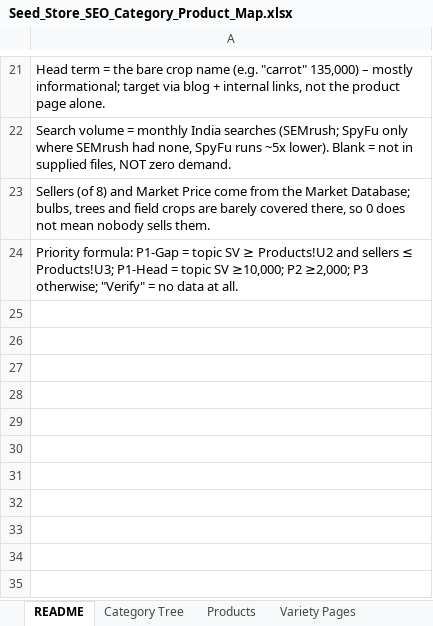
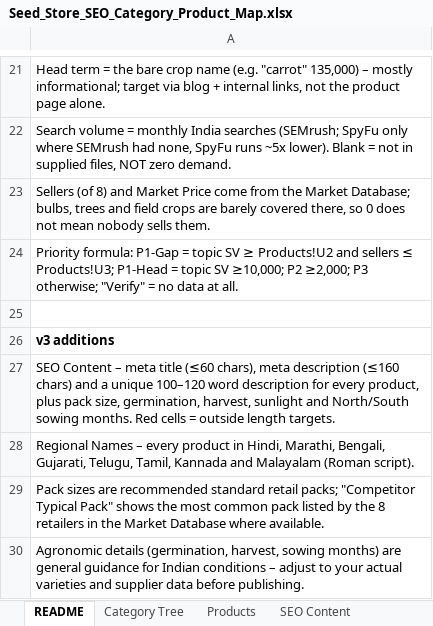
Before and after one commit to Teambhart89/teambharat, an Excel workbook: Seed_Store_SEO_Category_Product_Map.xlsx, sheet README, drawn as a sheet; only a part is shown, gaps mark what is left out; values as stored, in another font and other column widths than the file's, no borders; the diff names each change by its address in the sheet, - before the commit and + after, or states it on an @@ line.

```diff
--- a/Seed_Store_SEO_Category_Product_Map.xlsx (sheet README)
+++ b/Seed_Store_SEO_Category_Product_Map.xlsx (sheet README)
+sheet tab: SEO Content
+row 25: (empty)
+row 26: v3 additions
+row 27: SEO Content – meta title (≤60 chars), meta description (≤160 chars) and a unique 100–120 word description for every product, plus pack size, germination, harvest, sunlight and North/South sowing months. Red cells = outside length targets.
+row 28: Regional Names – every product in Hindi, Marathi, Bengali, Gujarati, Telugu, Tamil, Kannada and Malayalam (Roman script).
+row 29: Pack sizes are recommended standard retail packs; "Competitor Typical Pack" shows the most common pack listed by the 8 retailers in the Market Database where available.
+row 30: Agronomic details (germination, harvest, sowing months) are general guidance for Indian conditions – adjust to your actual varieties and supplier data before publishing.
```
Also changed, not shown: sheet Products, other sheet tabs, charts or pictures.
